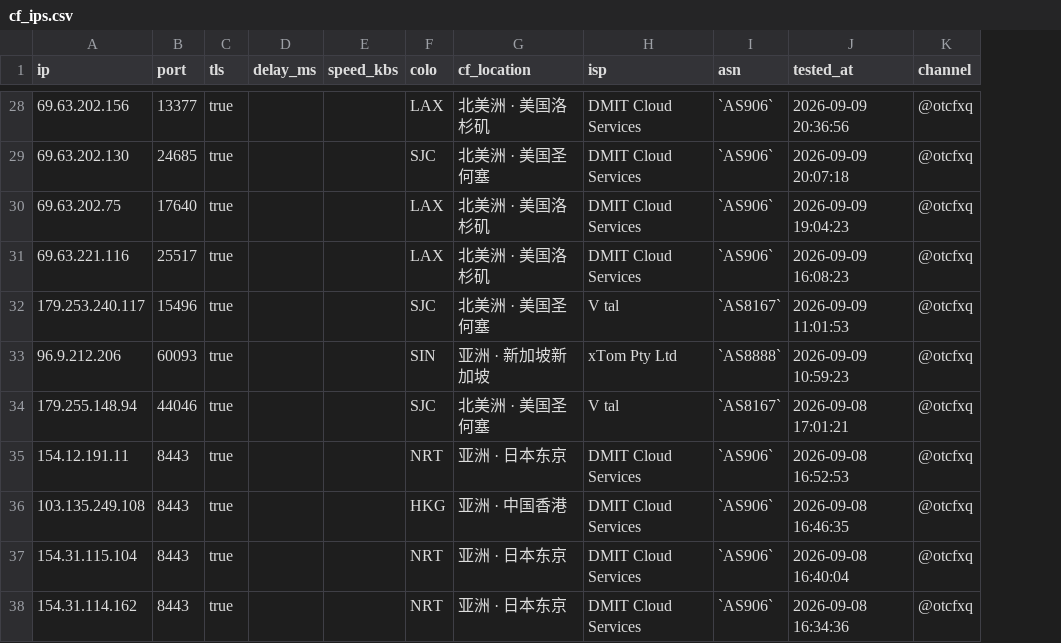
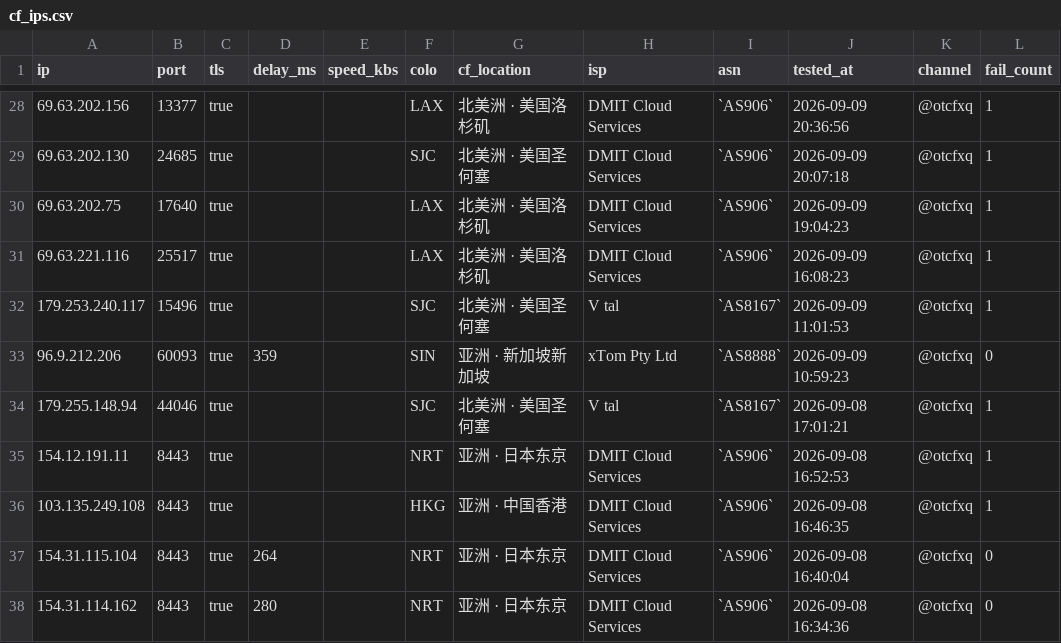
Before and after one commit to skfoa/tg-proxy-fetcher, a CSV file: cf_ips.csv, drawn as a sheet; only a part is shown, gaps mark what is left out; the diff covers the shown part only; the diff names each change by its address in the sheet, - before the commit and + after, or states it on an @@ line.

```diff
--- a/cf_ips.csv
+++ b/cf_ips.csv
+column L (fail_count), rows 28-38: 1 | 1 | 1 | 1 | 1 | 0 | 1 | 1 | 1 | 0 | 0
-D33 (delay_ms): (empty)
+D33 (delay_ms): 359
-D37 (delay_ms): (empty)
+D37 (delay_ms): 264
-D38 (delay_ms): (empty)
+D38 (delay_ms): 280
```
Also changed, not shown: 22 edited cells elsewhere in this file, scan_ips.csv, 2 other files.
